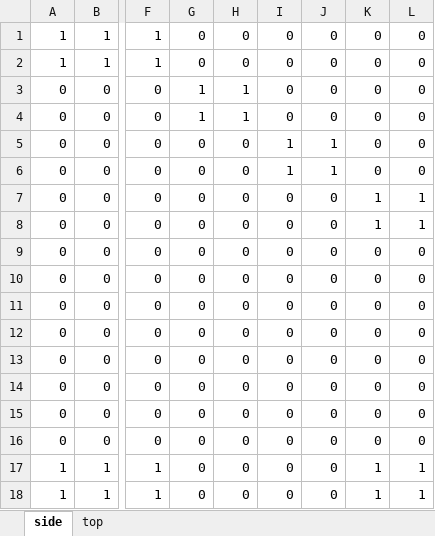
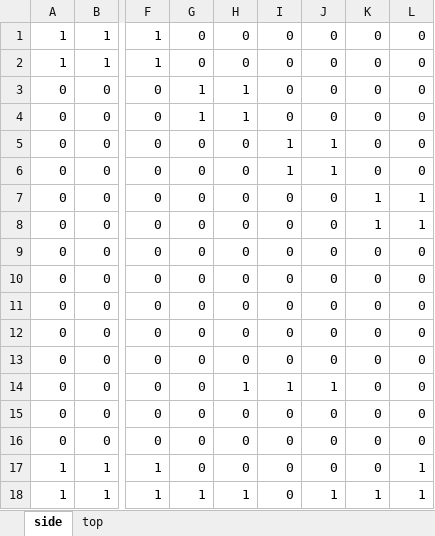
Before and after one commit to yatatase-ux/Portfolio-3, an Excel workbook: StageInfo/Stage0.xlsm, sheet side, drawn as a sheet; only a part is shown, gaps mark what is left out; values as stored, in another font and other column widths than the file's, no borders; conditional formats not drawn; the diff names each change by its address in the sheet, - before the commit and + after, or states it on an @@ line.

```diff
--- a/StageInfo/Stage0.xlsm (sheet side)
+++ b/StageInfo/Stage0.xlsm (sheet side)
-H14: 0
+H14: 1
-I14: 0
+I14: 1
-J14: 0
+J14: 1
-K17: 1
+K17: 0
-G18: 0
+G18: 1
-H18: 0
+H18: 1
-J18: 0
+J18: 1
```
Also changed, not shown: 1 other file.
